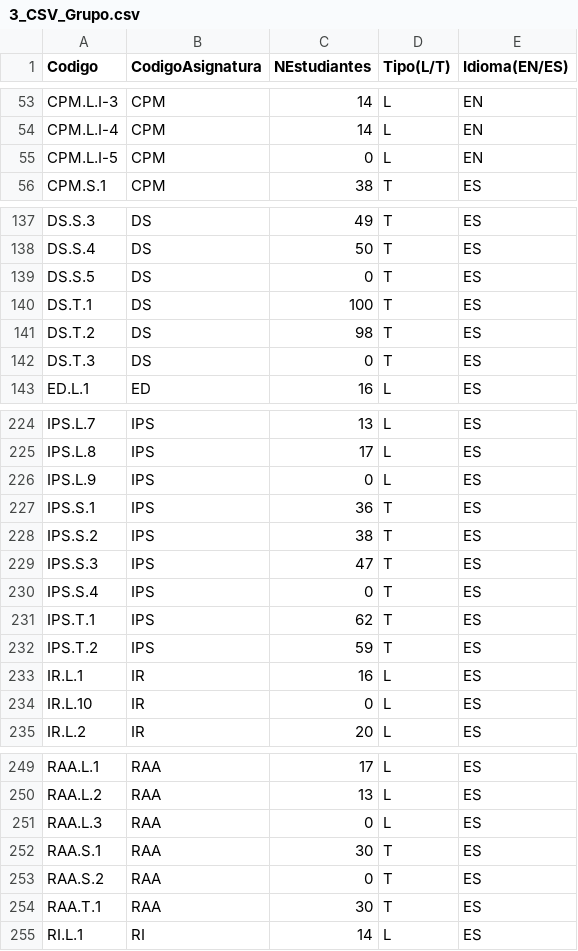
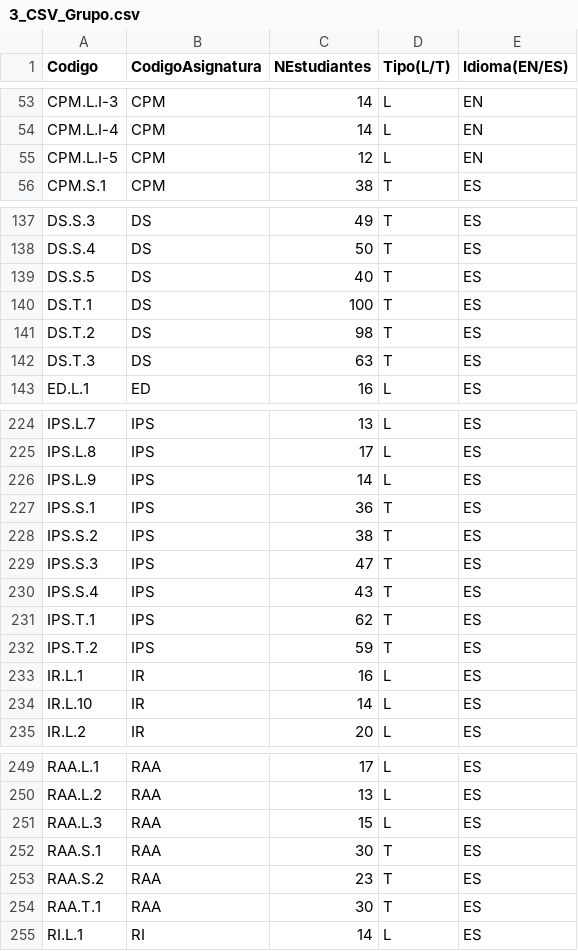
Before and after one commit to fonsecadh/classroom-manager-code, a CSV file: code/files/usecases/experiments/groups/regular/course_21_22/s1/3_CSV_Grupo.csv, drawn as a sheet; only a part is shown, gaps mark what is left out; the diff covers the shown part only.

```diff
--- a/code/files/usecases/experiments/groups/regular/course_21_22/s1/3_CSV_Grupo.csv
+++ b/code/files/usecases/experiments/groups/regular/course_21_22/s1/3_CSV_Grupo.csv
@@ -54,3 +54,3 @@ CPM.L.I-3;CPM;14;L;EN
 CPM.L.I-4;CPM;14;L;EN
-CPM.L.I-5;CPM;0;L;EN
+CPM.L.I-5;CPM;12;L;EN
 CPM.S.1;CPM;38;T;ES
@@ -138,6 +138,6 @@ DS.S.3;DS;49;T;ES
 DS.S.4;DS;50;T;ES
-DS.S.5;DS;0;T;ES
+DS.S.5;DS;40;T;ES
 DS.T.1;DS;100;T;ES
 DS.T.2;DS;98;T;ES
-DS.T.3;DS;0;T;ES
+DS.T.3;DS;63;T;ES
 ED.L.1;ED;16;L;ES
@@ -225,3 +225,3 @@ IPS.L.7;IPS;13;L;ES
 IPS.L.8;IPS;17;L;ES
-IPS.L.9;IPS;0;L;ES
+IPS.L.9;IPS;14;L;ES
 IPS.S.1;IPS;36;T;ES
@@ -229,3 +229,3 @@ IPS.S.2;IPS;38;T;ES
 IPS.S.3;IPS;47;T;ES
-IPS.S.4;IPS;0;T;ES
+IPS.S.4;IPS;43;T;ES
 IPS.T.1;IPS;62;T;ES
@@ -233,3 +233,3 @@ IPS.T.2;IPS;59;T;ES
 IR.L.1;IR;16;L;ES
-IR.L.10;IR;0;L;ES
+IR.L.10;IR;14;L;ES
 IR.L.2;IR;20;L;ES
@@ -250,5 +250,5 @@ RAA.L.1;RAA;17;L;ES
 RAA.L.2;RAA;13;L;ES
-RAA.L.3;RAA;0;L;ES
+RAA.L.3;RAA;15;L;ES
 RAA.S.1;RAA;30;T;ES
-RAA.S.2;RAA;0;T;ES
+RAA.S.2;RAA;23;T;ES
 RAA.T.1;RAA;30;T;ES
```
Also changed, not shown: 3 edited cells elsewhere in this file, code/files/usecases/experiments/general/s2/6_CSV_Asignaciones.csv, code/files/usecases/experiments/groups/charged/course_21_22/s1/3_CSV_Grupo.csv, 7 other files.
